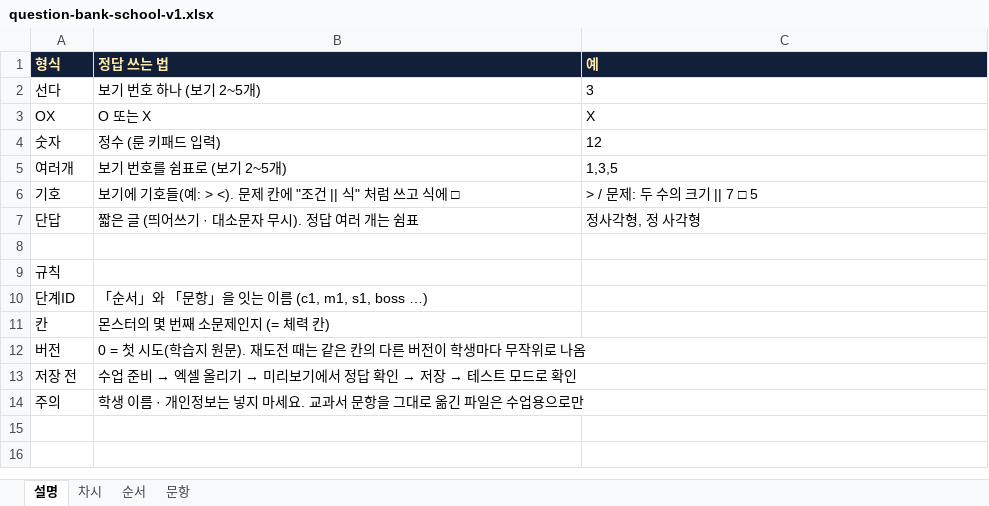
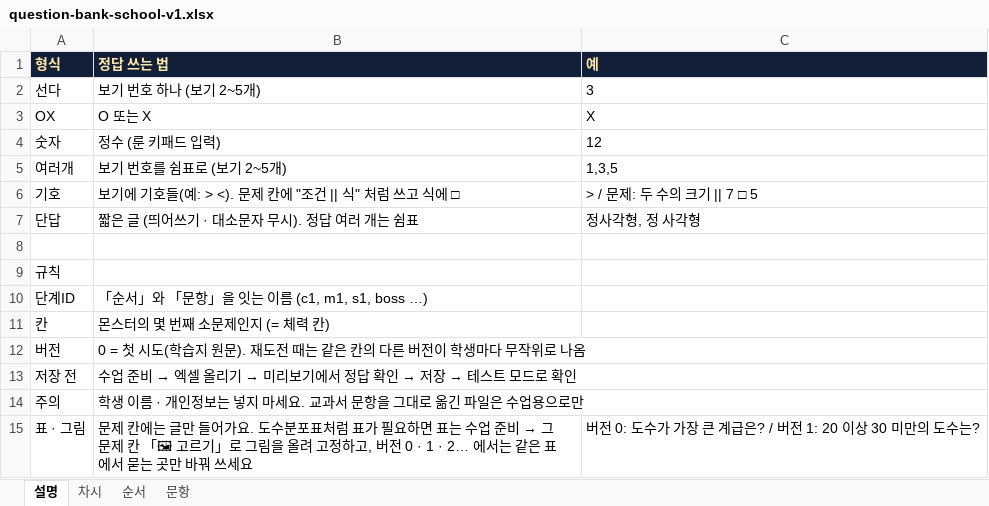
Before and after one commit to garzondesne-dot/Citadel-MATH, an Excel workbook: assets/templates/question-bank-school-v1.xlsx, sheet 설명, drawn as a sheet; values as stored, in another font and other column widths than the file's, no borders; the diff names each change by its address in the sheet, - before the commit and + after, or states it on an @@ line.

```diff
--- a/assets/templates/question-bank-school-v1.xlsx (sheet 설명)
+++ b/assets/templates/question-bank-school-v1.xlsx (sheet 설명)
+row 15: 표 · 그림 | 문제 칸에는 글만 들어가요. 도수분포표처럼 표가 필요하면 표는 수업 준비 → 그 문제 칸 「🖼 고르기」로 그림을 올려 고정하고, 버전 0 · 1 · 2… 에서는 같은 표에서 묻는 곳만 바꿔 쓰세요 | 버전 0: 도수가 가장 큰 계급은? / 버전 1: 20 이상 30 미만의 도수는?
```
Also changed, not shown: 1 other file.
